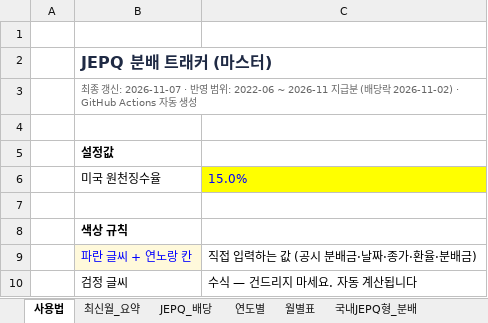
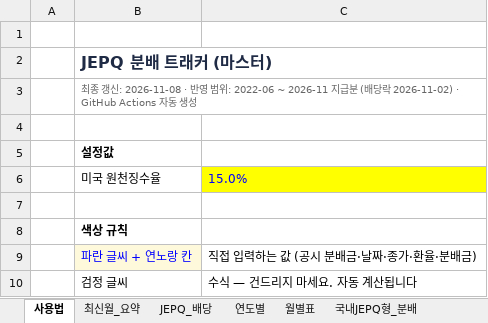
Before and after one commit to ttokjaeTV/jepq-tracker, an Excel workbook: downloads/jepq_dividend_tracker.xlsx, sheet 사용법, drawn as a sheet; only a part is shown; values as stored, in another font and other column widths than the file's, no borders; the diff names each change by its address in the sheet, - before the commit and + after, or states it on an @@ line.

```diff
--- a/downloads/jepq_dividend_tracker.xlsx (sheet 사용법)
+++ b/downloads/jepq_dividend_tracker.xlsx (sheet 사용법)
-B3: …신: 2026-11-07 · 반…
+B3: …신: 2026-11-08 · 반…
```
Also changed, not shown: sheet 구성종목, 2 other files.
